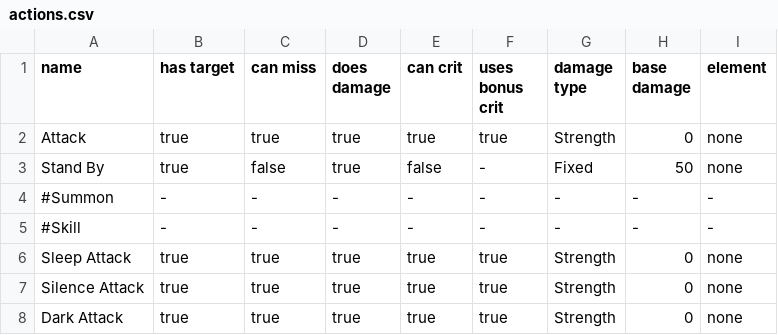
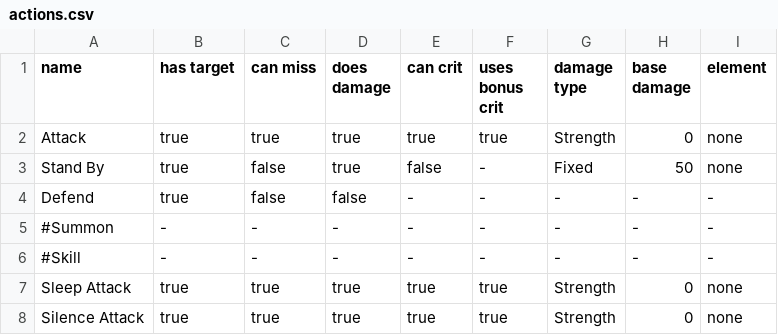
Before and after one commit to Grayfox96/FFX-RNG-tracker, a CSV file: data/actions.csv, drawn as a sheet; only a part is shown; the shorter side is filled out with more unchanged rows; the diff names each change by its address in the sheet, - before the commit and + after, or states it on an @@ line.

```diff
--- a/data/actions.csv
+++ b/data/actions.csv
+row 4: Defend | true | false | false | - | - | - | - | -
```
Also changed, not shown: data/ffx_mon_data.csv, 24 other files.
